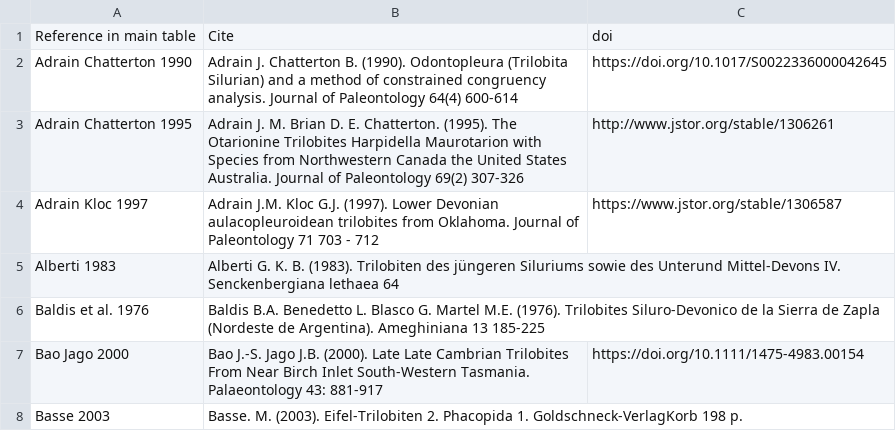
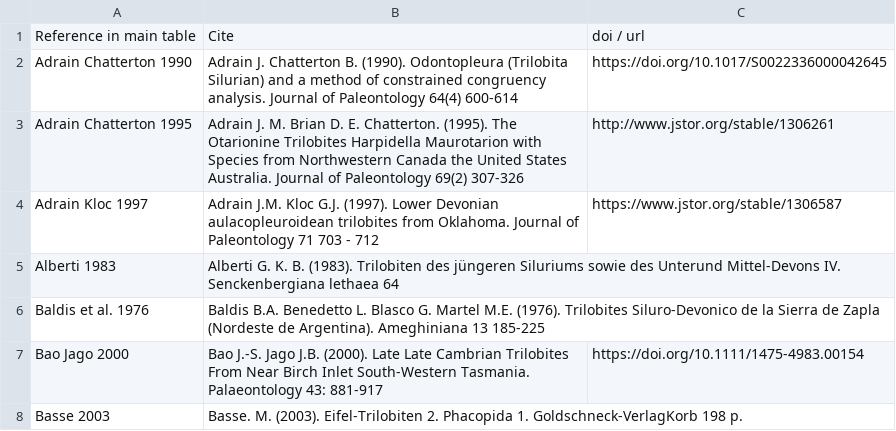
Before and after one commit to balsedie/trilomorph, a CSV file: References_main_table.csv, drawn as a sheet; only a part is shown.

Commit message:
Update References_main_table.csv

```diff
--- a/References_main_table.csv
+++ b/References_main_table.csv
@@ -1,2 +1,2 @@
-Reference in main table, Cite, doi
+Reference in main table, Cite, doi / url
 Adrain Chatterton 1990, Adrain J. Chatterton B. (1990). Odontopleura (Trilobita Silurian) and a method of constrained congruency analysis. Journal of Paleontology 64(4) 600-614, https://doi.org/10.1017/S0022336000042645
```
